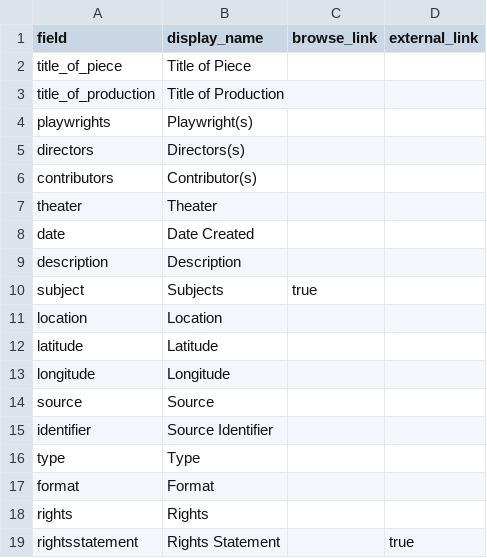
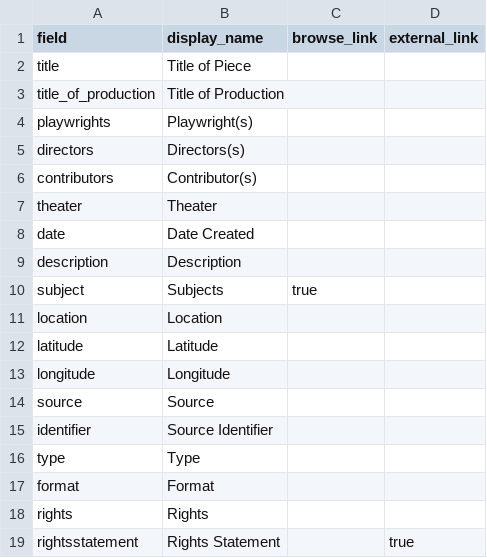
Before and after one commit to fortefairy/chicagolittletheatre-demo, a CSV file: _data/config-metadata.csv, drawn as a sheet.

Commit message:
Update config-metadata.csv

```diff
--- a/_data/config-metadata.csv
+++ b/_data/config-metadata.csv
@@ -1,3 +1,3 @@
 field,display_name,browse_link,external_link
-title_of_piece,Title of Piece,
+title,Title of Piece,
 title_of_production,Title of Production,
```
